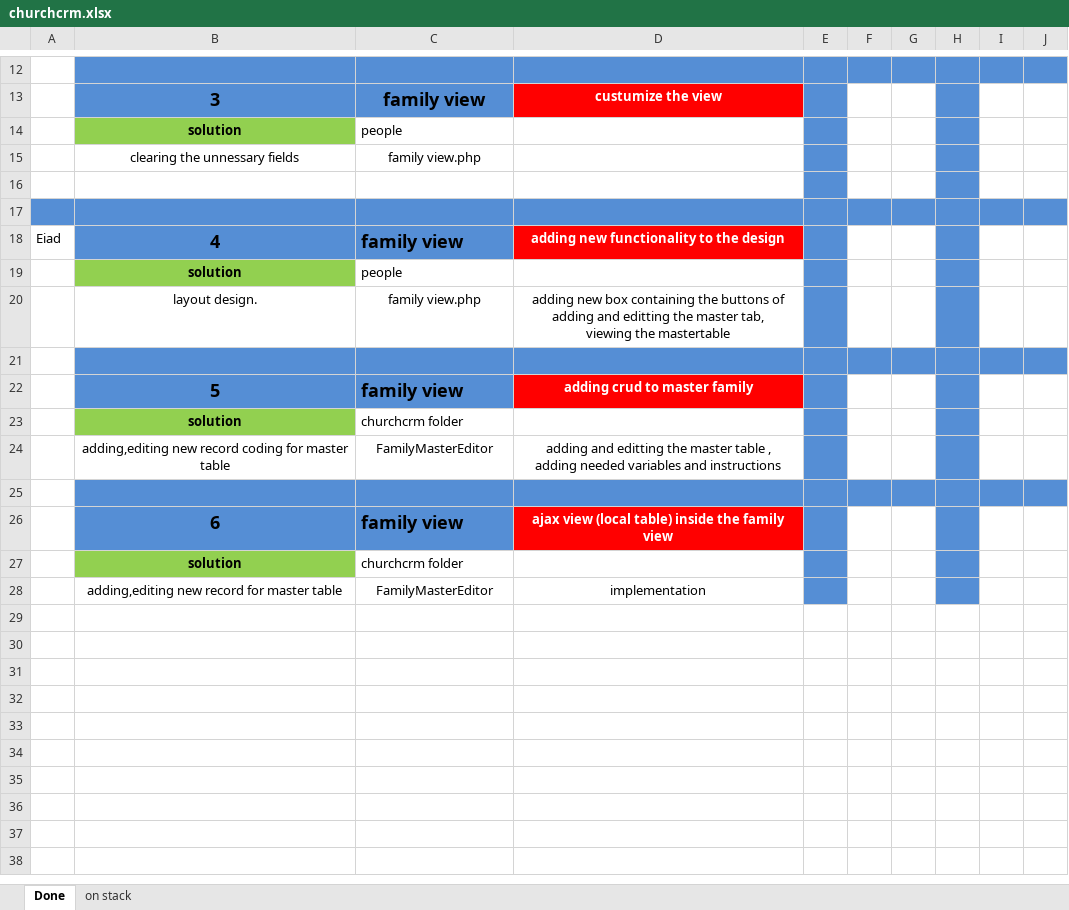
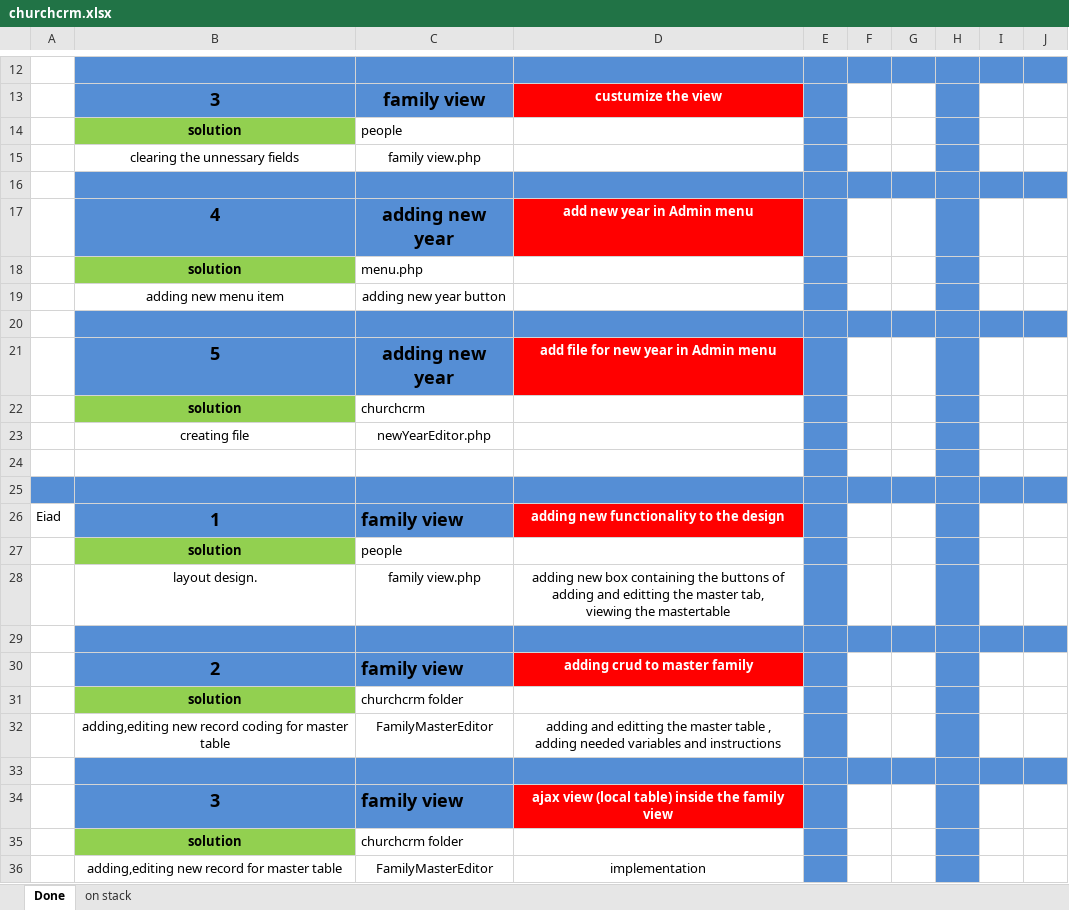
Before and after one commit to BushrHaddad/DamascusAllianceAid, an Excel workbook: docs/churchcrm.xlsx, sheet Done, drawn as a sheet; only a part is shown, gaps mark what is left out; values as stored, in another font and other column widths than the file's, no borders; addresses are those after the commit; the diff names each change by its address in the sheet, - before the commit and + after, or states it on an @@ line.

```diff
--- a/docs/churchcrm.xlsx (sheet Done)
+++ b/docs/churchcrm.xlsx (sheet Done)
-B16:D16 fill: none
+B16:D16 fill: #558ED5
-F16:G16 fill: none
+F16:G16 fill: #558ED5
-I16:J16 fill: none
+I16:J16 fill: #558ED5
+row 17:  | 4 | adding new year | add new year in Admin menu
+row 18:  | solution | menu.php
+row 19:  | adding new menu item | adding new year button
-A20 fill: #558ED5
+A20 fill: none
+row 21:  | 5 | adding new year | add file for new year in Admin menu
+row 22:  | solution | churchcrm
+row 23:  | creating file | newYearEditor.php
+row 24: (empty)
+row 25: (empty)
-B26: 4
+B26: 1
-B30: 5
+B30: 2
-B34: 6
+B34: 3
```
Also changed, not shown: 20 other files.
